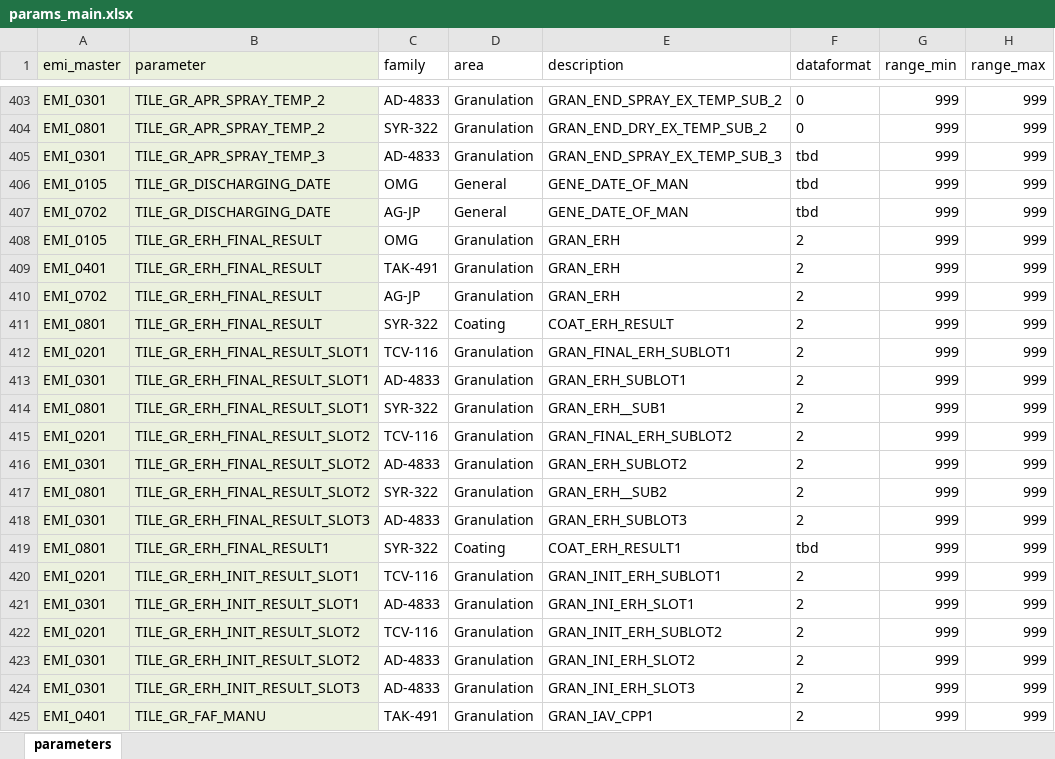
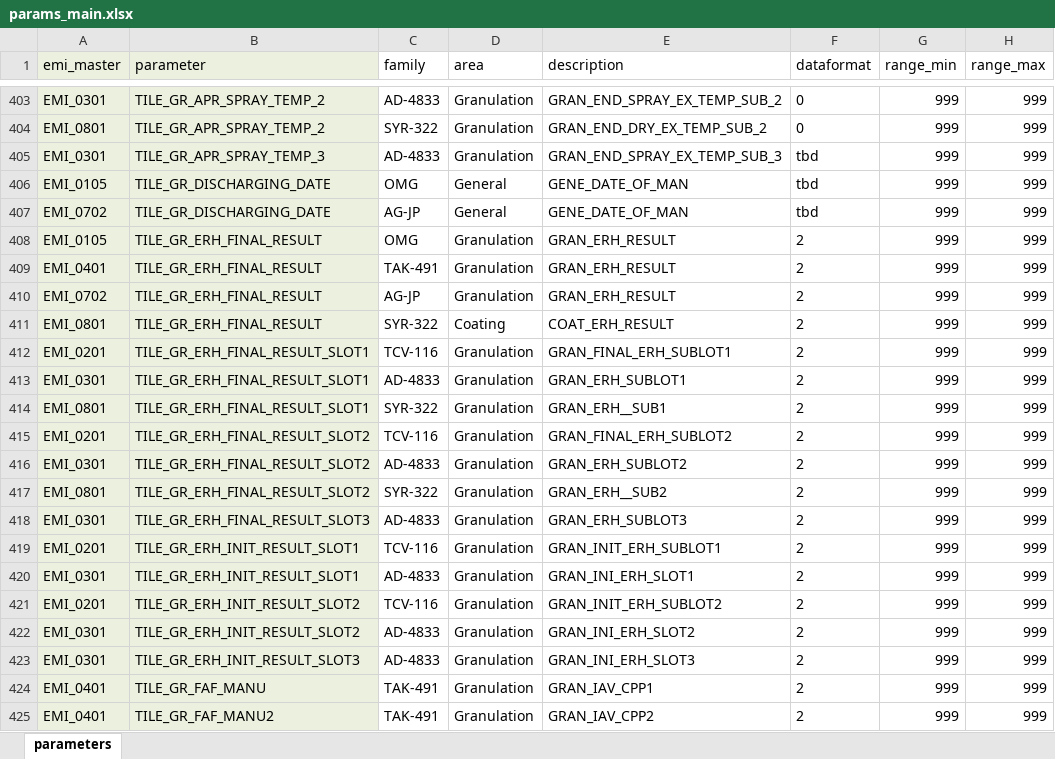
Before and after one commit to TILSoft/cpv, an Excel workbook: input/params_main.xlsx, sheet parameters, drawn as a sheet; only a part is shown, gaps mark what is left out; the shorter side is filled out with more unchanged rows; values as stored, in another font and other column widths than the file's, no borders; the diff names each change by its address in the sheet, - before the commit and + after, or states it on an @@ line.

```diff
--- a/input/params_main.xlsx (sheet parameters)
+++ b/input/params_main.xlsx (sheet parameters)
-E408:E410 (description): GRAN_ERH
+E408:E410 (description): GRAN_ERH_RESULT
-row 419: EMI_0801 | TILE_GR_ERH_FINAL_RESULT1 | SYR-322 | Coating | COAT_ERH_RESULT1 | tbd | 999 | 999
```
Also changed, not shown: input/params_special.xlsx, 1 other file.
